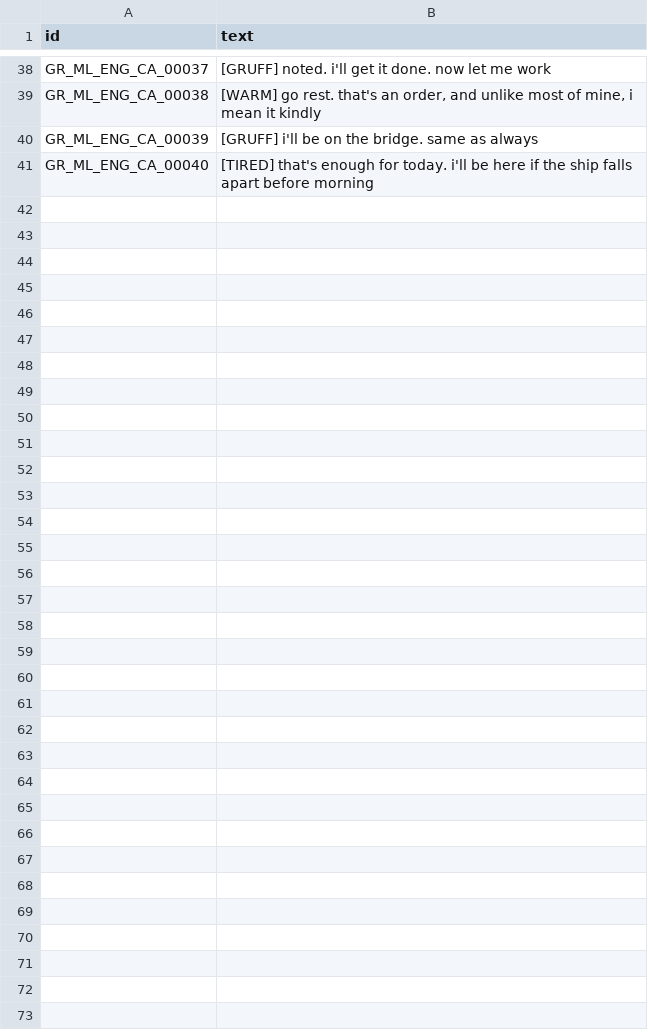
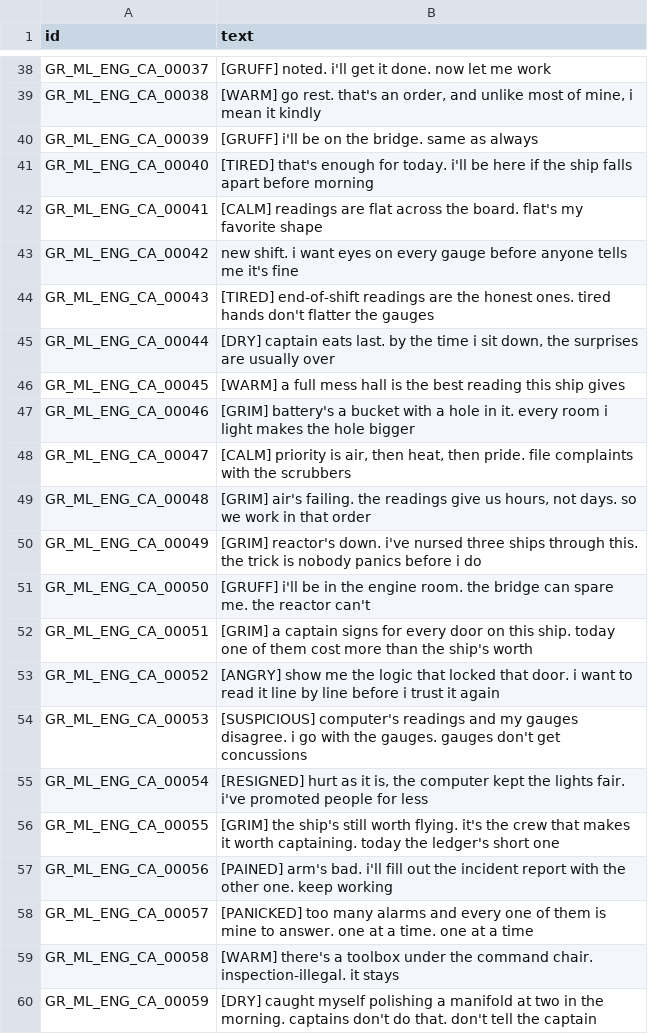
Before and after one commit to lachlancraigie/stars, a CSV file: resources/dialogue/elevenlabs/gr_ml_eng_ca.csv, drawn as a sheet; only a part is shown, gaps mark what is left out; the diff covers the shown part only.

```diff
--- a/resources/dialogue/elevenlabs/gr_ml_eng_ca.csv
+++ b/resources/dialogue/elevenlabs/gr_ml_eng_ca.csv
@@ -41 +41,20 @@
 "GR_ML_ENG_CA_00040","[TIRED] that's enough for today. i'll be here if the ship falls apart before morning"
+"GR_ML_ENG_CA_00041","[CALM] readings are flat across the board. flat's my favorite shape"
+"GR_ML_ENG_CA_00042","new shift. i want eyes on every gauge before anyone tells me it's fine"
+"GR_ML_ENG_CA_00043","[TIRED] end-of-shift readings are the honest ones. tired hands don't flatter the gauges"
+"GR_ML_ENG_CA_00044","[DRY] captain eats last. by the time i sit down, the surprises are usually over"
+"GR_ML_ENG_CA_00045","[WARM] a full mess hall is the best reading this ship gives"
+"GR_ML_ENG_CA_00046","[GRIM] battery's a bucket with a hole in it. every room i light makes the hole bigger"
+"GR_ML_ENG_CA_00047","[CALM] priority is air, then heat, then pride. file complaints with the scrubbers"
+"GR_ML_ENG_CA_00048","[GRIM] air's failing. the readings give us hours, not days. so we work in that order"
+"GR_ML_ENG_CA_00049","[GRIM] reactor's down. i've nursed three ships through this. the trick is nobody panics before i do"
+"GR_ML_ENG_CA_00050","[GRUFF] i'll be in the engine room. the bridge can spare me. the reactor can't"
+"GR_ML_ENG_CA_00051","[GRIM] a captain signs for every door on this ship. today one of them cost more than the ship's worth"
+"GR_ML_ENG_CA_00052","[ANGRY] show me the logic that locked that door. i want to read it line by line before i trust it again"
+"GR_ML_ENG_CA_00053","[SUSPICIOUS] computer's readings and my gauges disagree. i go with the gauges. gauges don't get concussions"
+"GR_ML_ENG_CA_00054","[RESIGNED] hurt as it is, the computer kept the lights fair. i've promoted people for less"
+"GR_ML_ENG_CA_00055","[GRIM] the ship's still worth flying. it's the crew that makes it worth captaining. today the ledger's short one"
+"GR_ML_ENG_CA_00056","[PAINED] arm's bad. i'll fill out the incident report with the other one. keep working"
+"GR_ML_ENG_CA_00057","[PANICKED] too many alarms and every one of them is mine to answer. one at a time. one at a time"
+"GR_ML_ENG_CA_00058","[WARM] there's a toolbox under the command chair. inspection-illegal. it stays"
+"GR_ML_ENG_CA_00059","[DRY] caught myself polishing a manifold at two in the morning. captains don't do that. don't tell the captain"
```
Also changed, not shown: 31 added rows elsewhere in this file, resources/dialogue/elevenlabs/ev_fe_mar_of.csv, resources/dialogue/elevenlabs/ev_ml_eng_cm.csv, 21 other files.
